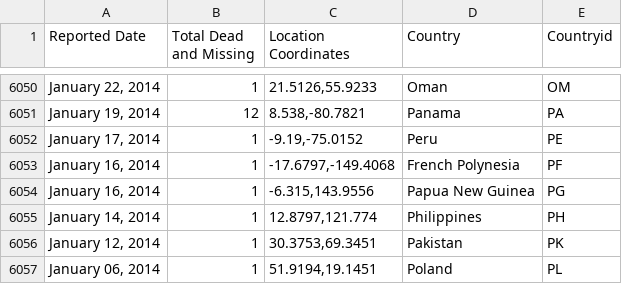
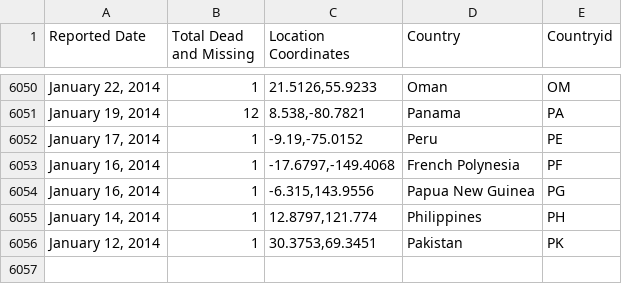
Before and after one commit to SivasubramoniamJS/D3_Project_1, a CSV file: Updated Data.csv, drawn as a sheet; only a part is shown, gaps mark what is left out.

Commit message:
Update Updated Data.csv

```diff
--- a/Updated Data.csv
+++ b/Updated Data.csv
@@ -6056,2 +6056 @@ Reported Date,Total Dead and Missing,Location Coordinates,Country,Countryid
 "January 12, 2014",1,"30.3753,69.3451",Pakistan,PK
-"January 06, 2014",1,"51.9194,19.1451",Poland,PL
```
